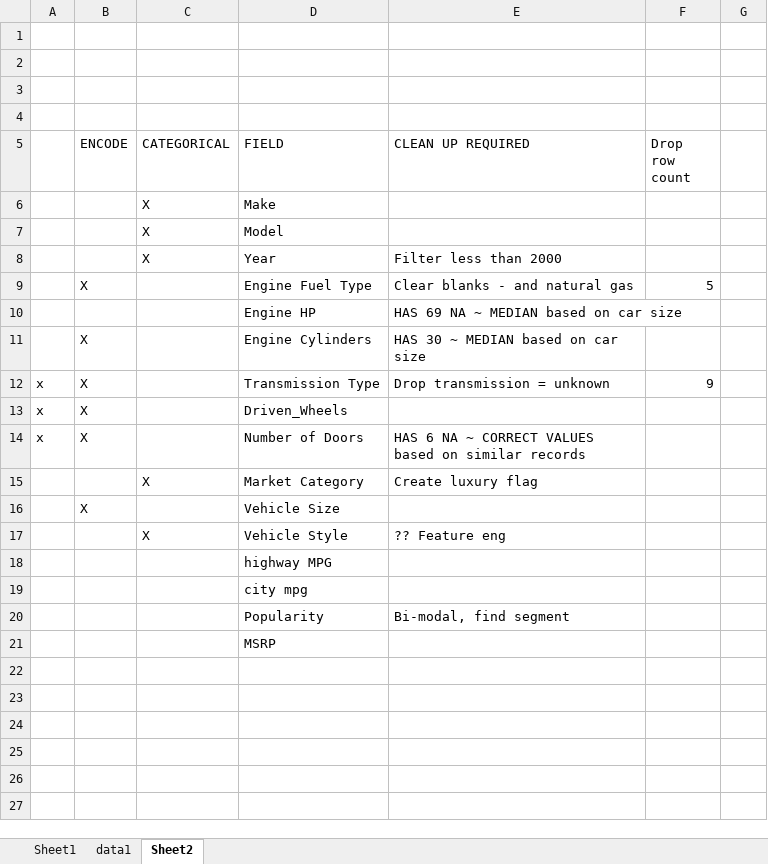
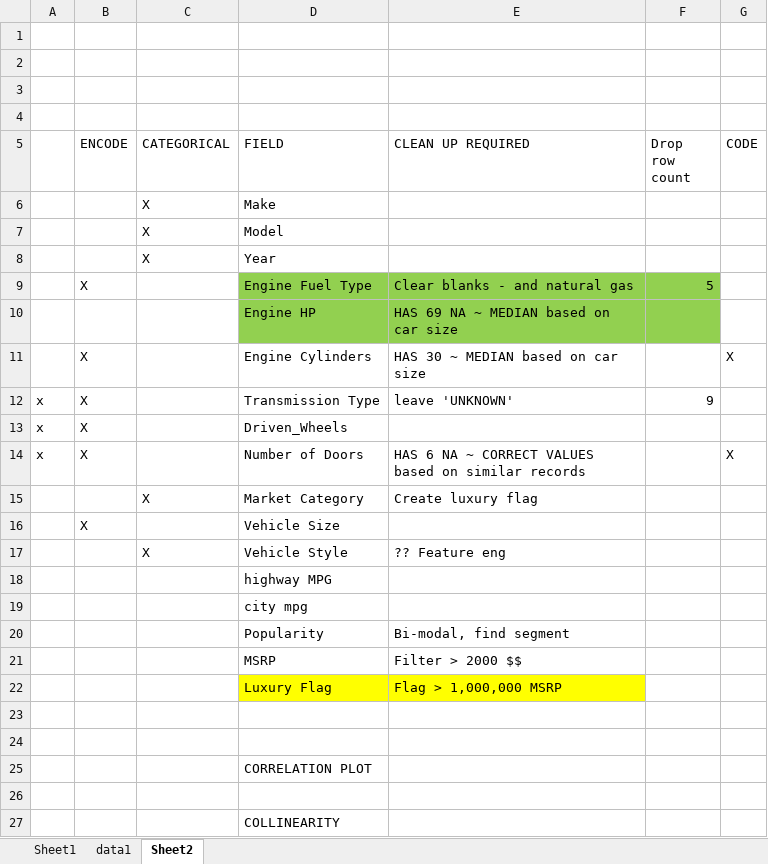
Before and after one commit to RiccoFerraro/Stats2_Project1, an Excel workbook: data1_ANALYSIS.xlsx, sheet Sheet2, drawn as a sheet; values as stored, in another font and other column widths than the file's, no borders; addresses are those after the commit; the diff names each change by its address in the sheet, - before the commit and + after, or states it on an @@ line.

```diff
--- a/data1_ANALYSIS.xlsx (sheet Sheet2)
+++ b/data1_ANALYSIS.xlsx (sheet Sheet2)
-G5: (empty)
+G5: CODE
-E8 (CLEAN UP REQUIRED): Filter less than 2000
+E8 (CLEAN UP REQUIRED): (empty)
-D9:F10 fill: none
+D9:F10 fill: #92D050
-G11 (CODE): (empty)
+G11 (CODE): X
-E12 (CLEAN UP REQUIRED): Drop transmission = unknown
+E12 (CLEAN UP REQUIRED): leave 'UNKNOWN'
-G14 (CODE): (empty)
+G14 (CODE): X
+row 21:  |  |  | MSRP | Filter > 2000 $$
+row 22:  |  |  | Luxury Flag | Flag > 1,000,000 MSRP
+row 23: (empty)
+row 24: (empty)
-D25 (FIELD): MSRP
+D25 (FIELD): CORRELATION PLOT
+row 26: (empty)
+row 27:  |  |  | COLLINEARITY
```
Also changed, not shown: sheet data1, 3 other files.
